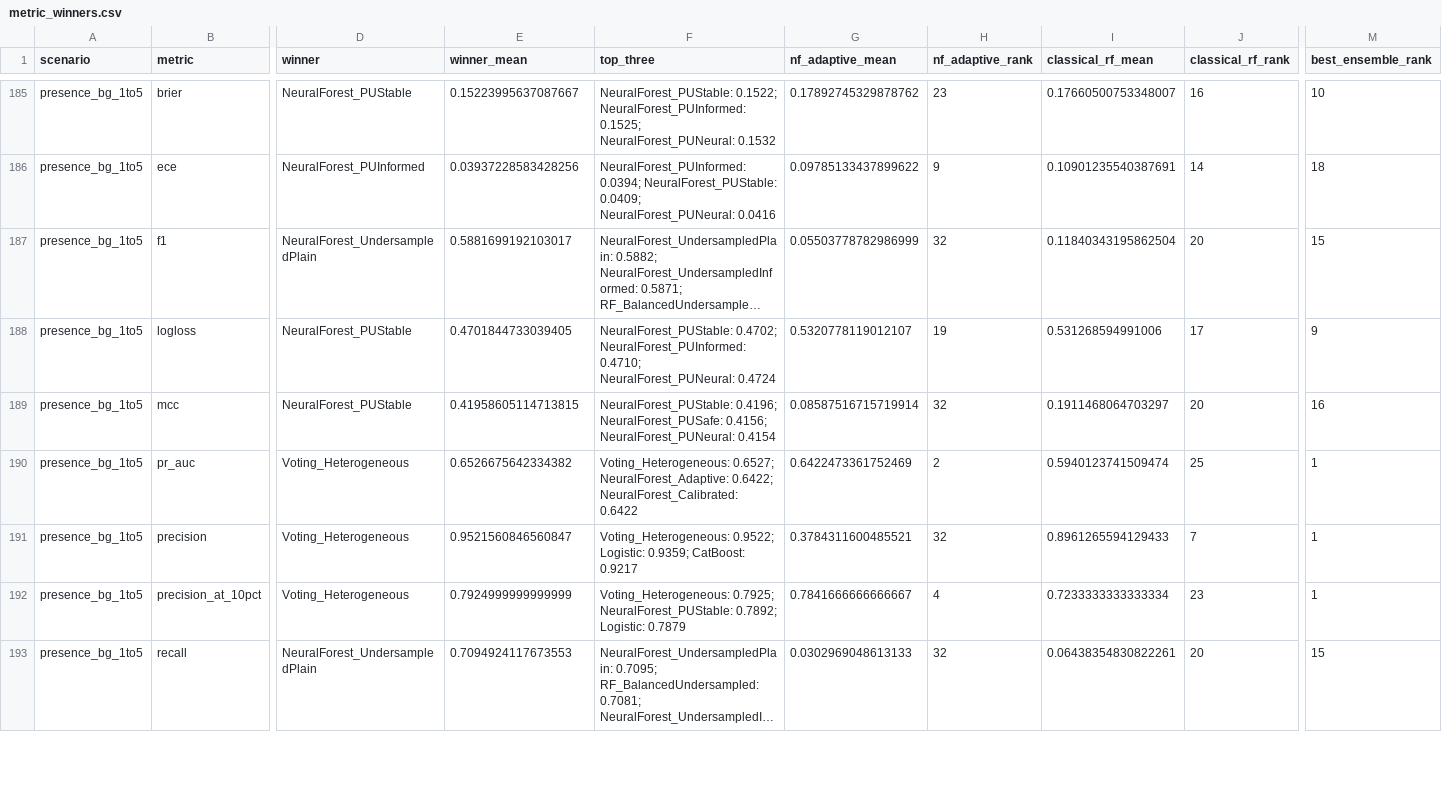
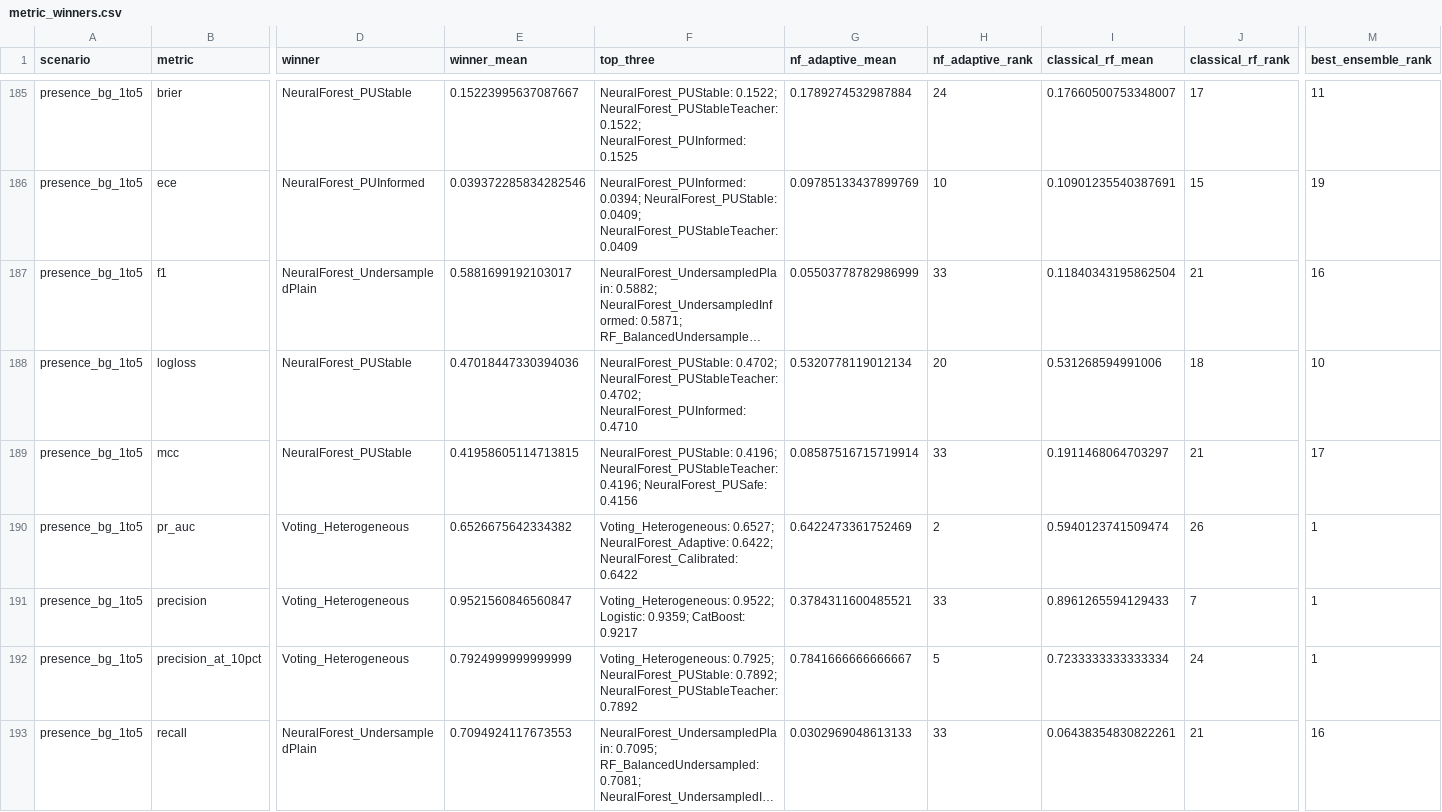
Before and after one commit to QuentinLamboley/NeuralForest, a CSV file: benchmark/results/metric_winners.csv, drawn as a sheet; only a part is shown, gaps mark what is left out; long unchanged cells end in …; the diff covers the shown part only; the diff names each change by its address in the sheet, - before the commit and + after, or states it on an @@ line.

```diff
--- a/benchmark/results/metric_winners.csv
+++ b/benchmark/results/metric_winners.csv
-F185 (top_three): NeuralForest_PUStable: 0.1522; NeuralForest_PUInformed: 0.1525; NeuralForest_PUNeural: 0.1532
+F185 (top_three): NeuralForest_PUStable: 0.1522; NeuralForest_PUStableTeacher: 0.1522; NeuralForest_PUInformed: 0.1525
-G185 (nf_adaptive_mean): 0.17892745329878762
+G185 (nf_adaptive_mean): 0.1789274532987884
-H185 (nf_adaptive_rank): 23
+H185 (nf_adaptive_rank): 24
-J185 (classical_rf_rank): 16
+J185 (classical_rf_rank): 17
-M185 (best_ensemble_rank): 10
+M185 (best_ensemble_rank): 11
-E186 (winner_mean): 0.03937228583428256
+E186 (winner_mean): 0.039372285834282546
-F186 (top_three): …NeuralForest_PUStable: 0.0409; NeuralForest_PUNeural: 0.0416
+F186 (top_three): …NeuralForest_PUStable: 0.0409; NeuralForest_PUStableTeacher: 0.0409
-G186 (nf_adaptive_mean): 0.09785133437899622
+G186 (nf_adaptive_mean): 0.09785133437899769
-H186 (nf_adaptive_rank): 9
+H186 (nf_adaptive_rank): 10
-J186 (classical_rf_rank): 14
+J186 (classical_rf_rank): 15
-M186 (best_ensemble_rank): 18
+M186 (best_ensemble_rank): 19
-H187 (nf_adaptive_rank): 32
+H187 (nf_adaptive_rank): 33
-J187 (classical_rf_rank): 20
+J187 (classical_rf_rank): 21
-M187 (best_ensemble_rank): 15
+M187 (best_ensemble_rank): 16
-E188 (winner_mean): 0.4701844733039405
+E188 (winner_mean): 0.47018447330394036
-F188 (top_three): NeuralForest_PUStable: 0.4702; NeuralForest_PUInformed: 0.4710; NeuralForest_PUNeural: 0.4724
+F188 (top_three): NeuralForest_PUStable: 0.4702; NeuralForest_PUStableTeacher: 0.4702; NeuralForest_PUInformed: 0.4710
-G188 (nf_adaptive_mean): 0.5320778119012107
+G188 (nf_adaptive_mean): 0.5320778119012134
-H188 (nf_adaptive_rank): 19
+H188 (nf_adaptive_rank): 20
-J188 (classical_rf_rank): 17
+J188 (classical_rf_rank): 18
-M188 (best_ensemble_rank): 9
+M188 (best_ensemble_rank): 10
-F189 (top_three): NeuralForest_PUStable: 0.4196; NeuralForest_PUSafe: 0.4156; NeuralForest_PUNeural: 0.4154
+F189 (top_three): NeuralForest_PUStable: 0.4196; NeuralForest_PUStableTeacher: 0.4196; NeuralForest_PUSafe: 0.4156
-H189 (nf_adaptive_rank): 32
+H189 (nf_adaptive_rank): 33
-J189 (classical_rf_rank): 20
+J189 (classical_rf_rank): 21
-M189 (best_ensemble_rank): 16
+M189 (best_ensemble_rank): 17
-J190 (classical_rf_rank): 25
+J190 (classical_rf_rank): 26
-H191 (nf_adaptive_rank): 32
+H191 (nf_adaptive_rank): 33
-F192 (top_three): …NeuralForest_PUStable: 0.7892; Logistic: 0.7879
+F192 (top_three): …NeuralForest_PUStable: 0.7892; NeuralForest_PUStableTeacher: 0.7892
-H192 (nf_adaptive_rank): 4
+H192 (nf_adaptive_rank): 5
-J192 (classical_rf_rank): 23
+J192 (classical_rf_rank): 24
-H193 (nf_adaptive_rank): 32
+H193 (nf_adaptive_rank): 33
-J193 (classical_rf_rank): 20
+J193 (classical_rf_rank): 21
-M193 (best_ensemble_rank): 15
+M193 (best_ensemble_rank): 16
```
Also changed, not shown: 118 edited cells elsewhere in this file, benchmark/results/all_metric_ranks.csv, benchmark/results/average_metric_ranks.csv, 29 other files.
